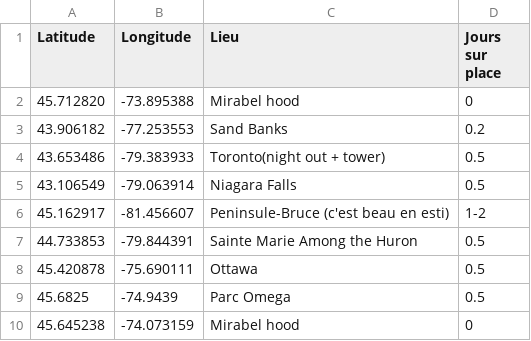
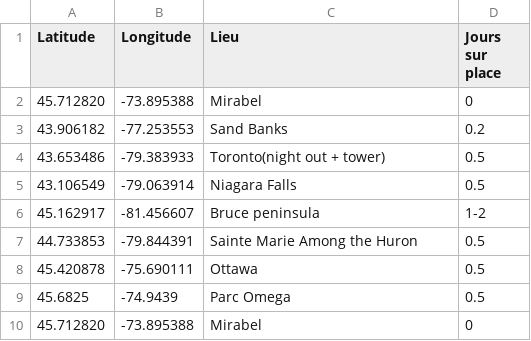
Before and after one commit to Anna-Paulina/Travel-map, a CSV file: OntarioTrip.csv, drawn as a sheet.

Commit message:
Fix location names in OntarioTrip.csv

```diff
--- a/OntarioTrip.csv
+++ b/OntarioTrip.csv
@@ -1,3 +1,3 @@
 Latitude,Longitude,Lieu,Jours sur place
-45.712820,-73.895388,Mirabel hood,0
+45.712820,-73.895388,Mirabel,0
 43.906182,-77.253553,Sand Banks, 0.2
@@ -5,3 +5,3 @@ Latitude,Longitude,Lieu,Jours sur place
 43.106549,-79.063914,Niagara Falls, 0.5
-45.162917,-81.456607,Peninsule-Bruce (c'est beau en esti),1-2
+45.162917,-81.456607,Bruce peninsula,1-2
 44.733853,-79.844391,Sainte Marie Among the Huron,0.5
@@ -9,2 +9,2 @@ Latitude,Longitude,Lieu,Jours sur place
 45.6825,-74.9439,Parc Omega, 0.5
-45.645238,-74.073159,Mirabel hood,0
+45.712820,-73.895388,Mirabel,0
```
